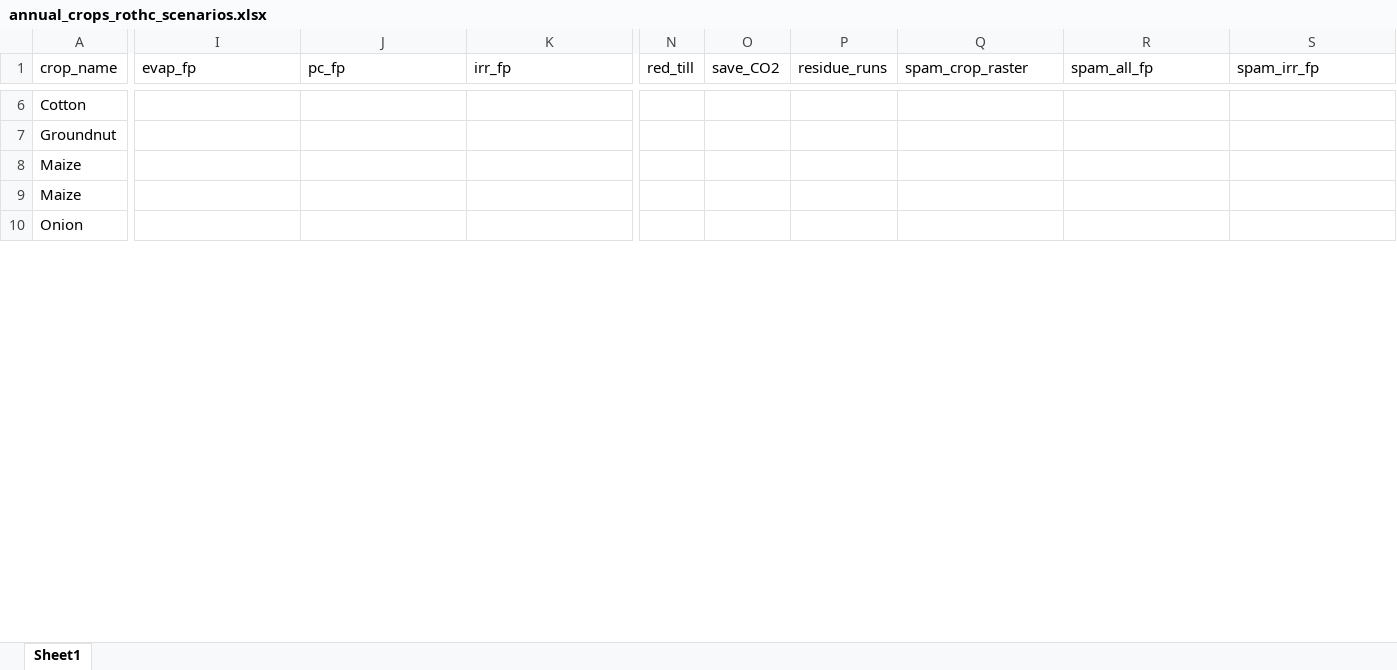
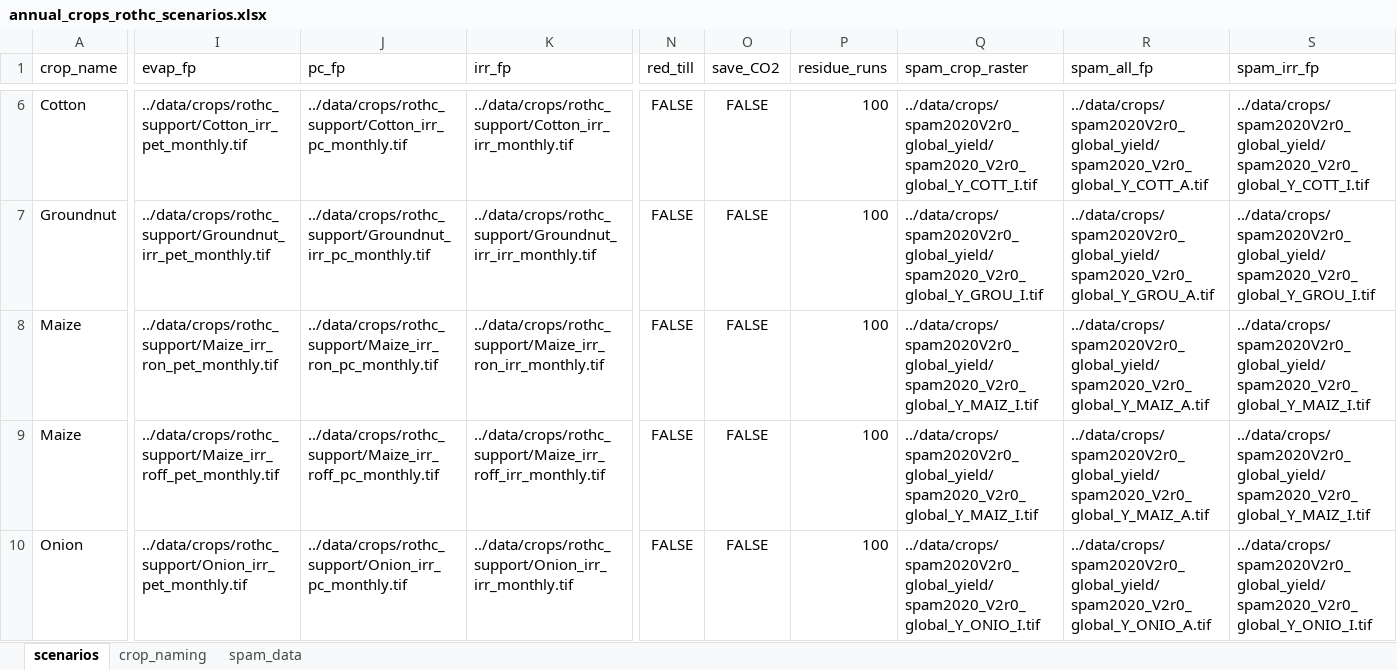
Before and after one commit to cloyolaangosto/SBTN_Land_LEAFs, an Excel workbook: data/crops/rothc_support/annual_crops_rothc_scenarios.xlsx, sheet scenarios, drawn as a sheet; only a part is shown, gaps mark what is left out; values as stored, in another font and other column widths than the file's, no borders; the diff covers the shown part only; the diff names each change by its address in the sheet, - before the commit and + after, or states it on an @@ line.

Commit message:
modified run_rothc_crop to run annual crops

```diff
--- a/data/crops/rothc_support/annual_crops_rothc_scenarios.xlsx (sheet scenarios)
+++ b/data/crops/rothc_support/annual_crops_rothc_scenarios.xlsx (sheet scenarios)
-sheet tab: Sheet1
+sheet tab: scenarios
+sheet tab: crop_naming
+sheet tab: spam_data
-I6 (evap_fp): (empty)
+I6 (evap_fp): ../data/crops/rothc_support/Cotton_irr_pet_monthly.tif
-J6 (pc_fp): (empty)
+J6 (pc_fp): ../data/crops/rothc_support/Cotton_irr_pc_monthly.tif
-K6 (irr_fp): (empty)
+K6 (irr_fp): ../data/crops/rothc_support/Cotton_irr_irr_monthly.tif
-N6:N10 (red_till): (empty)
+N6:N10 (red_till): FALSE
-O6:O10 (save_CO2): (empty)
+O6:O10 (save_CO2): FALSE
-P6:P10 (residue_runs): (empty)
+P6:P10 (residue_runs): 100
-Q6 (spam_crop_raster): (empty)
+Q6 (spam_crop_raster): ../data/crops/spam2020V2r0_global_yield/spam2020_V2r0_global_Y_COTT_I.tif
-R6 (spam_all_fp): (empty)
+R6 (spam_all_fp): ../data/crops/spam2020V2r0_global_yield/spam2020_V2r0_global_Y_COTT_A.tif
-S6 (spam_irr_fp): (empty)
+S6 (spam_irr_fp): ../data/crops/spam2020V2r0_global_yield/spam2020_V2r0_global_Y_COTT_I.tif
-I7 (evap_fp): (empty)
+I7 (evap_fp): ../data/crops/rothc_support/Groundnut_irr_pet_monthly.tif
-J7 (pc_fp): (empty)
+J7 (pc_fp): ../data/crops/rothc_support/Groundnut_irr_pc_monthly.tif
-K7 (irr_fp): (empty)
+K7 (irr_fp): ../data/crops/rothc_support/Groundnut_irr_irr_monthly.tif
-Q7 (spam_crop_raster): (empty)
+Q7 (spam_crop_raster): ../data/crops/spam2020V2r0_global_yield/spam2020_V2r0_global_Y_GROU_I.tif
-R7 (spam_all_fp): (empty)
+R7 (spam_all_fp): ../data/crops/spam2020V2r0_global_yield/spam2020_V2r0_global_Y_GROU_A.tif
-S7 (spam_irr_fp): (empty)
+S7 (spam_irr_fp): ../data/crops/spam2020V2r0_global_yield/spam2020_V2r0_global_Y_GROU_I.tif
-I8 (evap_fp): (empty)
+I8 (evap_fp): ../data/crops/rothc_support/Maize_irr_ron_pet_monthly.tif
-J8 (pc_fp): (empty)
+J8 (pc_fp): ../data/crops/rothc_support/Maize_irr_ron_pc_monthly.tif
-K8 (irr_fp): (empty)
+K8 (irr_fp): ../data/crops/rothc_support/Maize_irr_ron_irr_monthly.tif
-Q8:Q9 (spam_crop_raster): (empty)
+Q8:Q9 (spam_crop_raster): ../data/crops/spam2020V2r0_global_yield/spam2020_V2r0_global_Y_MAIZ_I.tif
-R8:R9 (spam_all_fp): (empty)
+R8:R9 (spam_all_fp): ../data/crops/spam2020V2r0_global_yield/spam2020_V2r0_global_Y_MAIZ_A.tif
-S8:S9 (spam_irr_fp): (empty)
+S8:S9 (spam_irr_fp): ../data/crops/spam2020V2r0_global_yield/spam2020_V2r0_global_Y_MAIZ_I.tif
-I9 (evap_fp): (empty)
+I9 (evap_fp): ../data/crops/rothc_support/Maize_irr_roff_pet_monthly.tif
-J9 (pc_fp): (empty)
+J9 (pc_fp): ../data/crops/rothc_support/Maize_irr_roff_pc_monthly.tif
-K9 (irr_fp): (empty)
+K9 (irr_fp): ../data/crops/rothc_support/Maize_irr_roff_irr_monthly.tif
-I10 (evap_fp): (empty)
+I10 (evap_fp): ../data/crops/rothc_support/Onion_irr_pet_monthly.tif
-J10 (pc_fp): (empty)
+J10 (pc_fp): ../data/crops/rothc_support/Onion_irr_pc_monthly.tif
-K10 (irr_fp): (empty)
+K10 (irr_fp): ../data/crops/rothc_support/Onion_irr_irr_monthly.tif
-Q10 (spam_crop_raster): (empty)
+Q10 (spam_crop_raster): ../data/crops/spam2020V2r0_global_yield/spam2020_V2r0_global_Y_ONIO_I.tif
-R10 (spam_all_fp): (empty)
+R10 (spam_all_fp): ../data/crops/spam2020V2r0_global_yield/spam2020_V2r0_global_Y_ONIO_A.tif
-S10 (spam_irr_fp): (empty)
+S10 (spam_irr_fp): ../data/crops/spam2020V2r0_global_yield/spam2020_V2r0_global_Y_ONIO_I.tif
```
Also changed, not shown: 385 edited cells elsewhere in this sheet, 4 other files.
